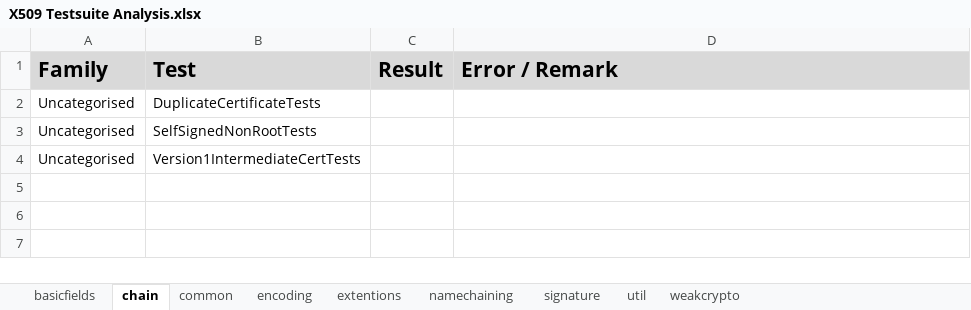
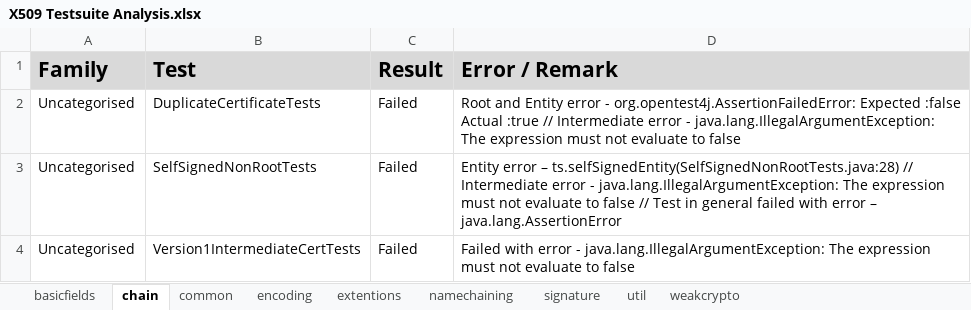
Before and after one commit to tls-attacker/X509-Anvil, an Excel workbook: TestSuite-Analysis/X509 Testsuite Analysis.xlsx, sheet chain, drawn as a sheet; values as stored, in another font and other column widths than the file's, no borders; the diff names each change by its address in the sheet, - before the commit and + after, or states it on an @@ line.

Commit message:
update TestSuite Analysis Report

```diff
--- a/TestSuite-Analysis/X509 Testsuite Analysis.xlsx (sheet chain)
+++ b/TestSuite-Analysis/X509 Testsuite Analysis.xlsx (sheet chain)
-C2:C4 (Result): (empty)
+C2:C4 (Result): Failed
-D2 (Error / Remark): (empty)
+D2 (Error / Remark): Root and Entity error - org.opentest4j.AssertionFailedError: Expected :false Actual :true // Intermediate error - java.lang.IllegalArgumentException: The expression must not evaluate to false
-D3 (Error / Remark): (empty)
+D3 (Error / Remark): Entity error – ts.selfSignedEntity(SelfSignedNonRootTests.java:28) // Intermediate error - java.lang.IllegalArgumentException: The expression must not evaluate to false // Test in general failed with error – java.lang.AssertionError
-D4 (Error / Remark): (empty)
+D4 (Error / Remark): Failed with error - java.lang.IllegalArgumentException: The expression must not evaluate to false
```
Also changed, not shown: sheet common, sheet encoding.
